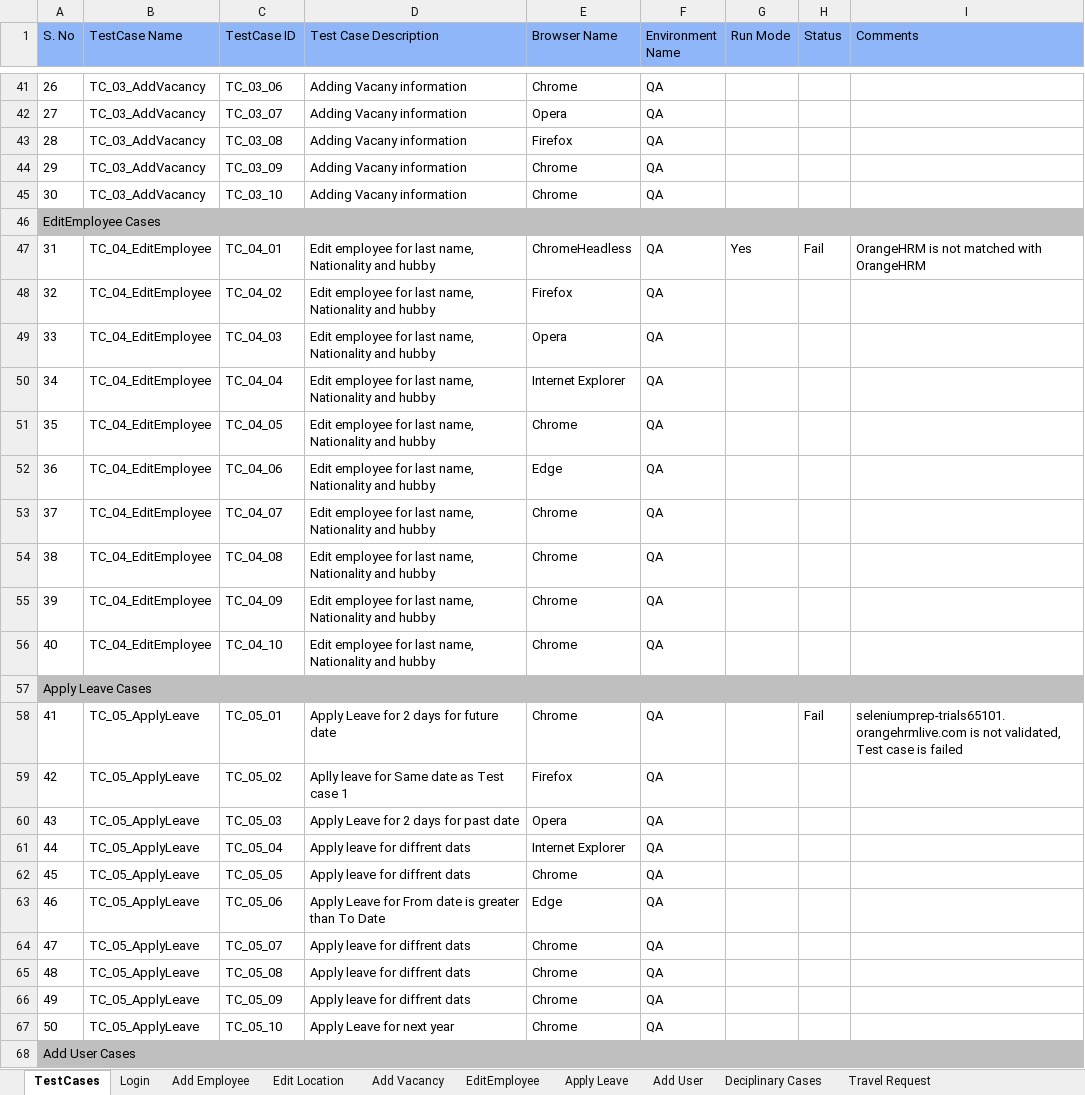
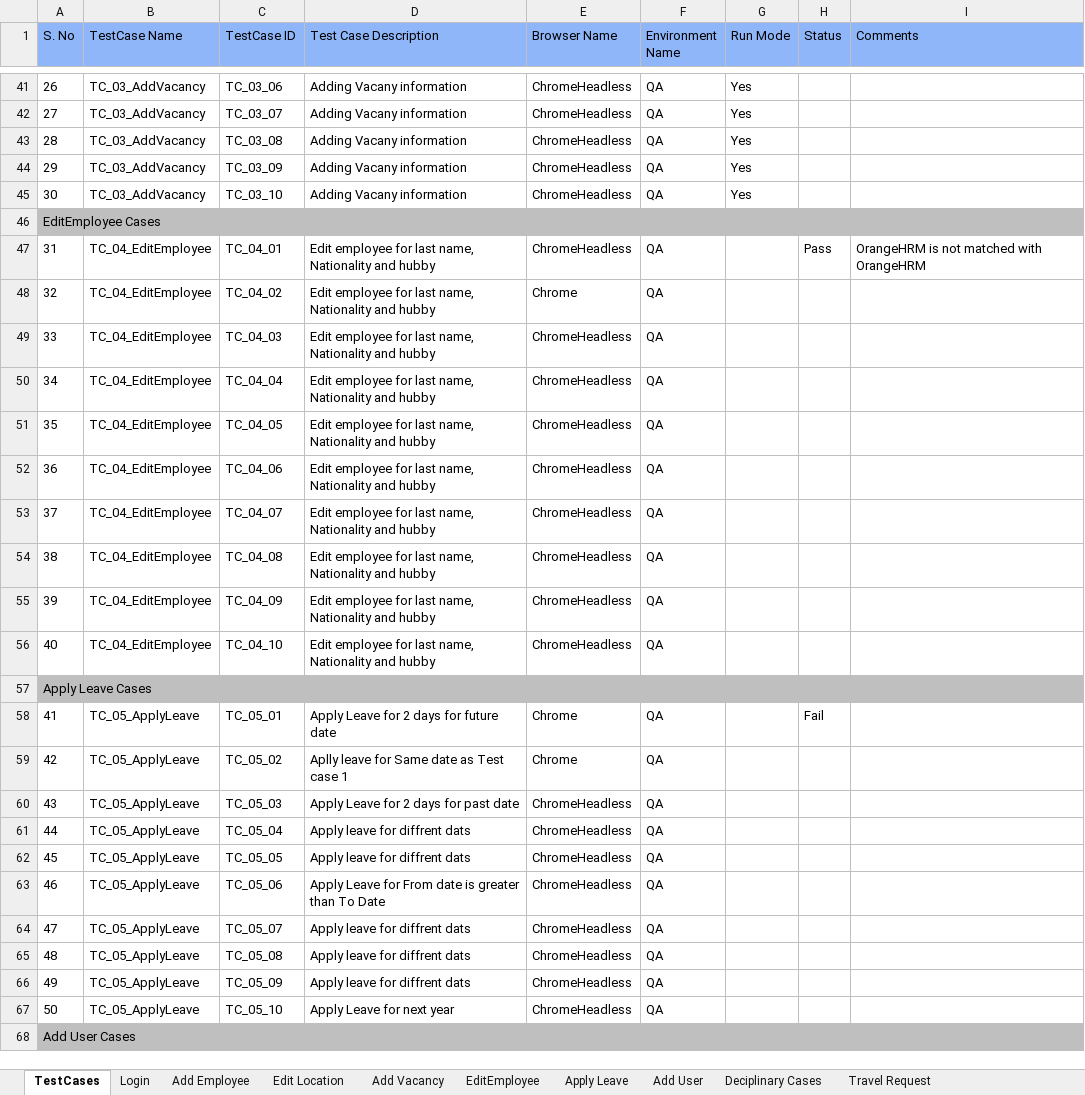
Before and after one commit to sagarchaaro/OrangeHRMAutomation, an Excel workbook: test-resources/HRM_TestData.xlsx, sheet TestCases, drawn as a sheet; only a part is shown, gaps mark what is left out; values as stored, in another font and other column widths than the file's, no borders; the diff covers the shown part only; the diff names each change by its address in the sheet, - before the commit and + after, or states it on an @@ line.

```diff
--- a/test-resources/HRM_TestData.xlsx (sheet TestCases)
+++ b/test-resources/HRM_TestData.xlsx (sheet TestCases)
-E41 (Browser Name): Chrome
+E41 (Browser Name): ChromeHeadless
-G41:G45 (Run Mode): (empty)
+G41:G45 (Run Mode): Yes
-E42 (Browser Name): Opera
+E42 (Browser Name): ChromeHeadless
-E43 (Browser Name): Firefox
+E43 (Browser Name): ChromeHeadless
-E44:E45 (Browser Name): Chrome
+E44:E45 (Browser Name): ChromeHeadless
-G47 (Run Mode): Yes
+G47 (Run Mode): (empty)
-H47 (Status): Fail
+H47 (Status): Pass
-E48 (Browser Name): Firefox
+E48 (Browser Name): Chrome
-E49 (Browser Name): Opera
+E49 (Browser Name): ChromeHeadless
-E50 (Browser Name): Internet Explorer
+E50 (Browser Name): ChromeHeadless
-E51 (Browser Name): Chrome
+E51 (Browser Name): ChromeHeadless
-E52 (Browser Name): Edge
+E52 (Browser Name): ChromeHeadless
-E53:E56 (Browser Name): Chrome
+E53:E56 (Browser Name): ChromeHeadless
-I58 (Comments): seleniumprep-trials65101.orangehrmlive.com is not validated, Test case is failed
+I58 (Comments): (empty)
-E59 (Browser Name): Firefox
+E59 (Browser Name): Chrome
-E60 (Browser Name): Opera
+E60 (Browser Name): ChromeHeadless
-E61 (Browser Name): Internet Explorer
+E61 (Browser Name): ChromeHeadless
-E62 (Browser Name): Chrome
+E62 (Browser Name): ChromeHeadless
-E63 (Browser Name): Edge
+E63 (Browser Name): ChromeHeadless
-E64:E67 (Browser Name): Chrome
+E64:E67 (Browser Name): ChromeHeadless
```
Also changed, not shown: 80 edited cells elsewhere in this sheet, sheet Apply Leave, sheet Add User, sheet EditEmployee.
